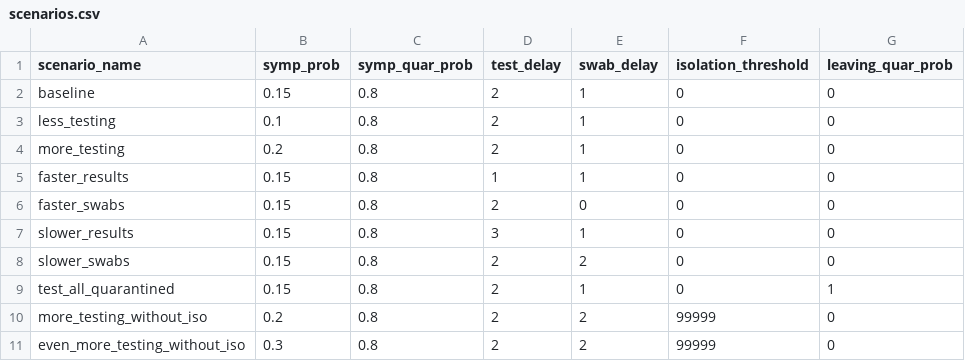
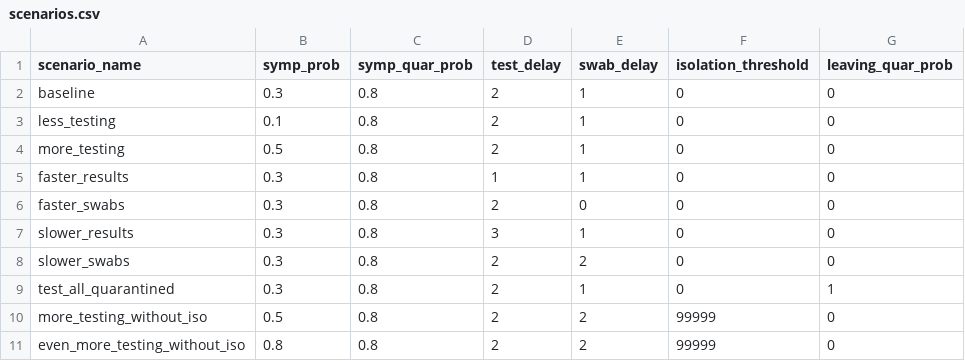
Before and after one commit to brain-modelling-group/covasim-qld-model, a CSV file: applications/Susceptibility/scenarios.csv, drawn as a sheet.

```diff
--- a/applications/Susceptibility/scenarios.csv
+++ b/applications/Susceptibility/scenarios.csv
@@ -1,11 +1,11 @@
 scenario_name,symp_prob,symp_quar_prob,test_delay,swab_delay,isolation_threshold,leaving_quar_prob
-baseline,0.15,0.8,2,1,0,0
+baseline,0.3,0.8,2,1,0,0
 less_testing,0.1,0.8,2,1,0,0
-more_testing,0.2,0.8,2,1,0,0
-faster_results,0.15,0.8,1,1,0,0
-faster_swabs,0.15,0.8,2,0,0,0
-slower_results,0.15,0.8,3,1,0,0
-slower_swabs,0.15,0.8,2,2,0,0
-test_all_quarantined,0.15,0.8,2,1,0,1
-more_testing_without_iso,0.2,0.8,2,2,99999,0
-even_more_testing_without_iso,0.3,0.8,2,2,99999,0
+more_testing,0.5,0.8,2,1,0,0
+faster_results,0.3,0.8,1,1,0,0
+faster_swabs,0.3,0.8,2,0,0,0
+slower_results,0.3,0.8,3,1,0,0
+slower_swabs,0.3,0.8,2,2,0,0
+test_all_quarantined,0.3,0.8,2,1,0,1
+more_testing_without_iso,0.5,0.8,2,2,99999,0
+even_more_testing_without_iso,0.8,0.8,2,2,99999,0
```
Also changed, not shown: applications/Susceptibility/packages.csv, 3 other files.
